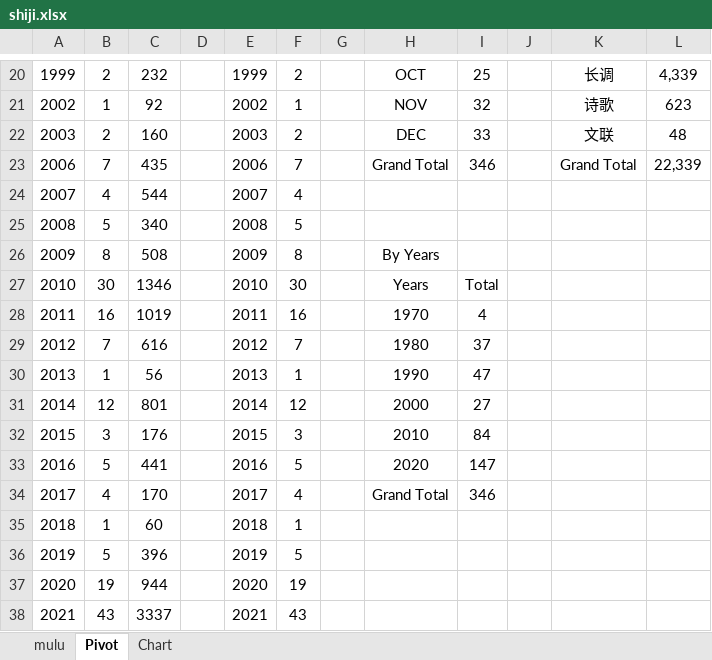
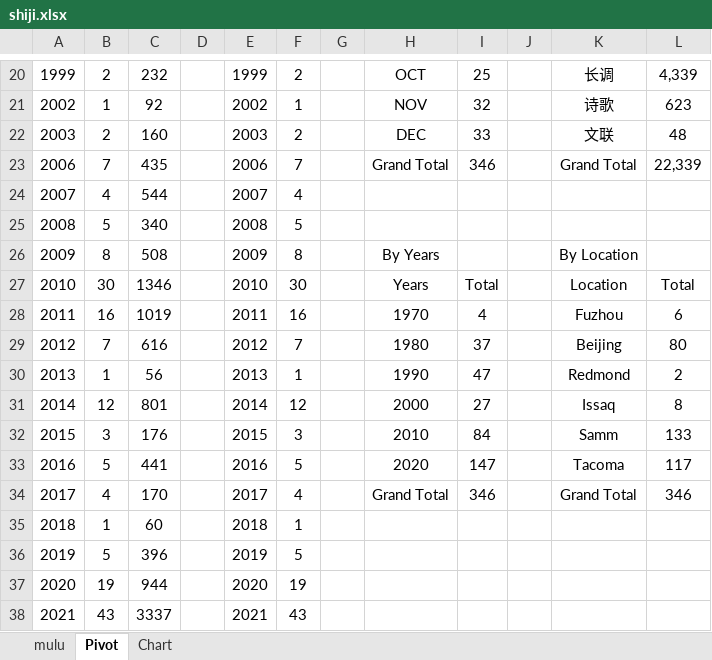
Before and after one commit to dockerian/poetry, an Excel workbook: blog/data/shiji.xlsx, sheet Pivot, drawn as a sheet; only a part is shown, gaps mark what is left out; values as stored, in another font and other column widths than the file's, no borders; the diff names each change by its address in the sheet, - before the commit and + after, or states it on an @@ line.

Commit message:
Added blog/data index page with historical and statistical data

```diff
--- a/blog/data/shiji.xlsx (sheet Pivot)
+++ b/blog/data/shiji.xlsx (sheet Pivot)
-K26: (empty)
+K26: By Location
-K27: (empty)
+K27: Location
-L27: (empty)
+L27: Total
-K28: (empty)
+K28: Fuzhou
-L28: (empty)
+L28: 6
-K29: (empty)
+K29: Beijing
-L29: (empty)
+L29: 80
-K30: (empty)
+K30: Redmond
-L30: (empty)
+L30: 2
-K31: (empty)
+K31: Issaq
-L31: (empty)
+L31: 8
-K32: (empty)
+K32: Samm
-L32: (empty)
+L32: 133
-K33: (empty)
+K33: Tacoma
-L33: (empty)
+L33: 117
-K34: (empty)
+K34: Grand Total
-L34: (empty)
+L34: 346
```
Also changed, not shown: sheet mulu, charts or pictures, 18 other files.
